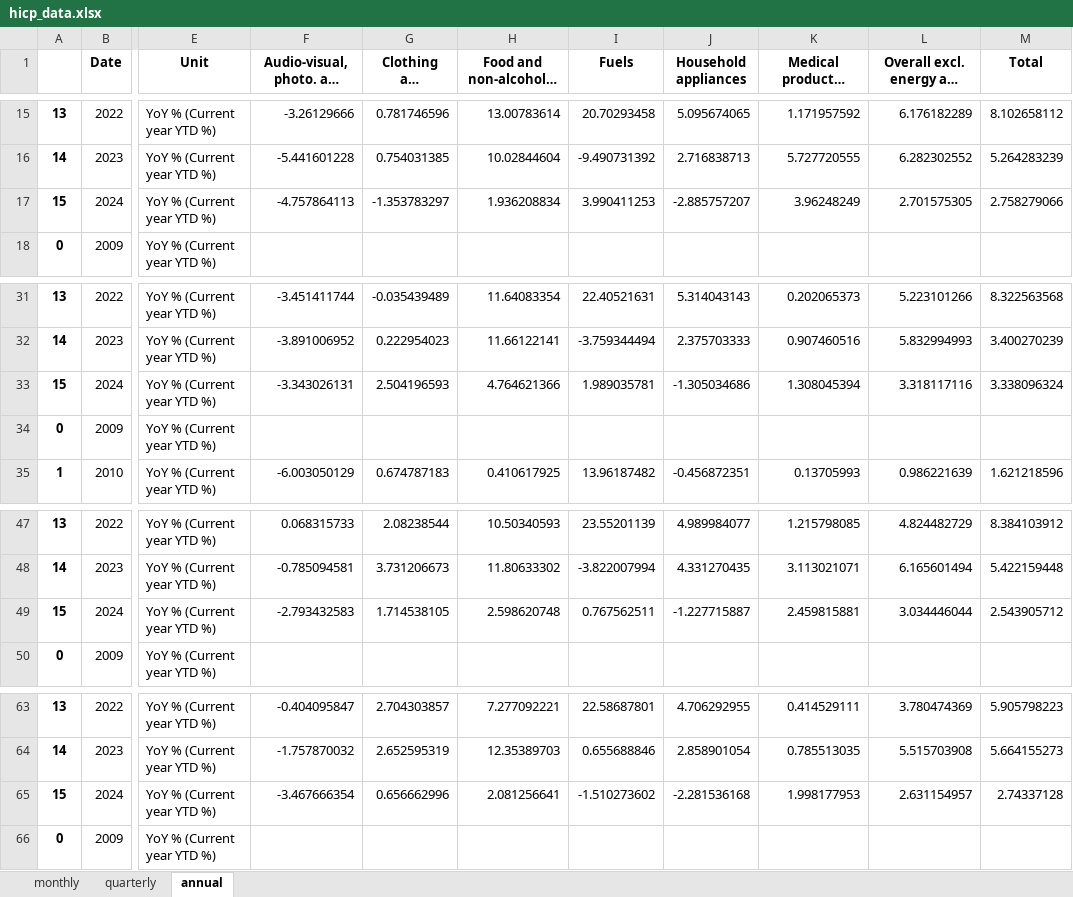
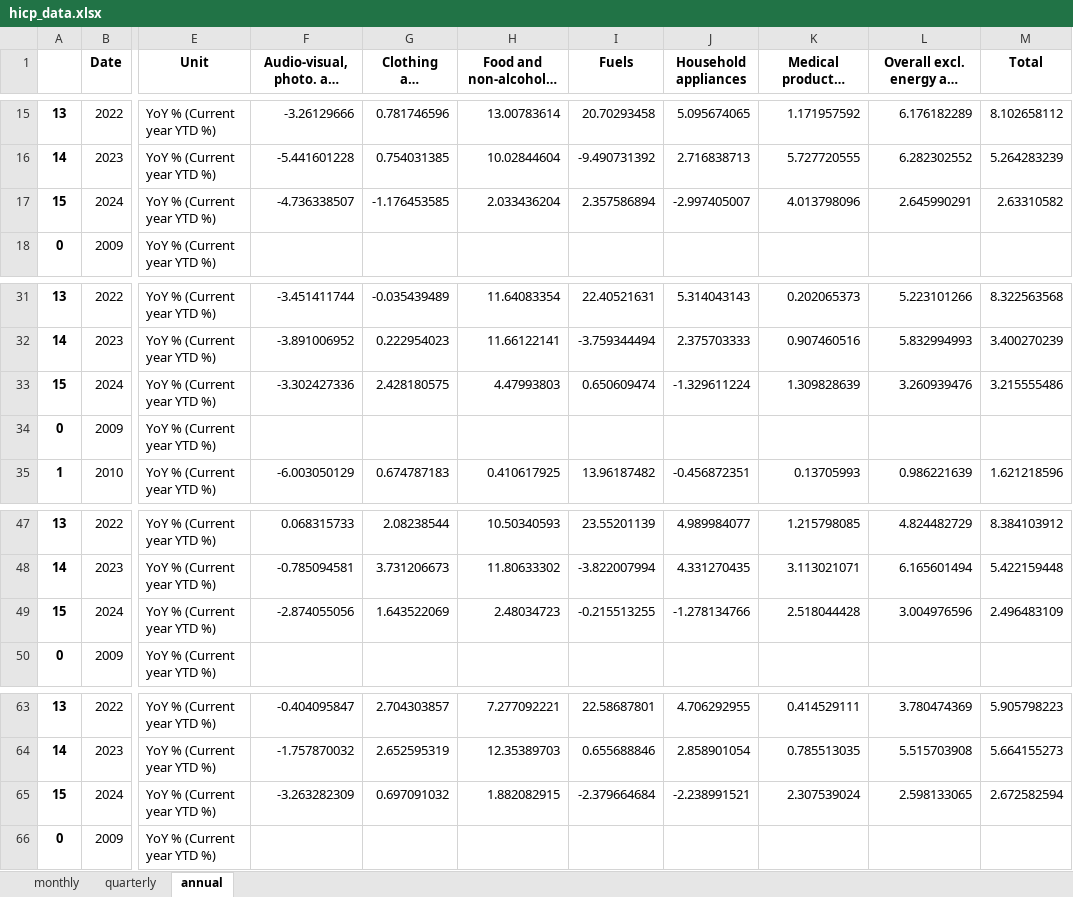
Before and after one commit to pcgsonae/dashboard-retail-pulse, an Excel workbook: hicp_data.xlsx, sheet annual, drawn as a sheet; only a part is shown, gaps mark what is left out; long unchanged cells end in …; values as stored, in another font and other column widths than the file's, no borders; the diff covers the shown part only; the diff names each change by its address in the sheet, - before the commit and + after, or states it on an @@ line.

```diff
--- a/hicp_data.xlsx (sheet annual)
+++ b/hicp_data.xlsx (sheet annual)
-F17: -4.757864113
+F17: -4.736338507
-G17 (Clothing and footwear): -1.353783297
+G17 (Clothing and footwear): -1.176453585
-H17 (Food and non-alcoholic beverages): 1.936208834
+H17 (Food and non-alcoholic beverages): 2.033436204
-I17 (Fuels): 3.990411253
+I17 (Fuels): 2.357586894
-J17 (Household appliances): -2.885757207
+J17 (Household appliances): -2.997405007
-K17: 3.96248249
+K17: 4.013798096
-L17: 2.701575305
+L17: 2.645990291
-M17 (Total): 2.758279066
+M17 (Total): 2.63310582
-F33: -3.343026131
+F33: -3.302427336
-G33 (Clothing and footwear): 2.504196593
+G33 (Clothing and footwear): 2.428180575
-H33 (Food and non-alcoholic beverages): 4.764621366
+H33 (Food and non-alcoholic beverages): 4.47993803
-I33 (Fuels): 1.989035781
+I33 (Fuels): 0.650609474
-J33 (Household appliances): -1.305034686
+J33 (Household appliances): -1.329611224
-K33: 1.308045394
+K33: 1.309828639
-L33: 3.318117116
+L33: 3.260939476
-M33 (Total): 3.338096324
+M33 (Total): 3.215555486
-F49: -2.793432583
+F49: -2.874055056
-G49 (Clothing and footwear): 1.714538105
+G49 (Clothing and footwear): 1.643522069
-H49 (Food and non-alcoholic beverages): 2.598620748
+H49 (Food and non-alcoholic beverages): 2.48034723
-I49 (Fuels): 0.767562511
+I49 (Fuels): -0.215513255
-J49 (Household appliances): -1.227715887
+J49 (Household appliances): -1.278134766
-K49: 2.459815881
+K49: 2.518044428
-L49: 3.034446044
+L49: 3.004976596
-M49 (Total): 2.543905712
+M49 (Total): 2.496483109
-F65: -3.467666354
+F65: -3.263282309
-G65 (Clothing and footwear): 0.656662996
+G65 (Clothing and footwear): 0.697091032
-H65 (Food and non-alcoholic beverages): 2.081256641
+H65 (Food and non-alcoholic beverages): 1.882082915
-I65 (Fuels): -1.510273602
+I65 (Fuels): -2.379664684
-J65 (Household appliances): -2.281536168
+J65 (Household appliances): -2.238991521
-K65: 1.998177953
+K65: 2.307539024
-L65: 2.631154957
+L65: 2.598133065
-M65 (Total): 2.74337128
+M65 (Total): 2.672582594
```
Also changed, not shown: 24 edited cells elsewhere in this sheet, sheet monthly, 2 other files.
